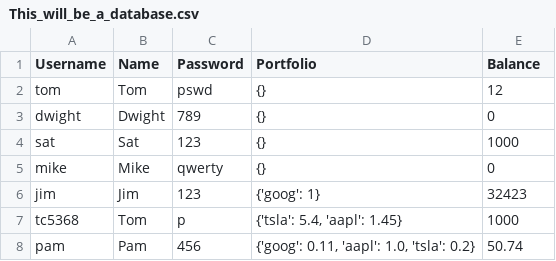
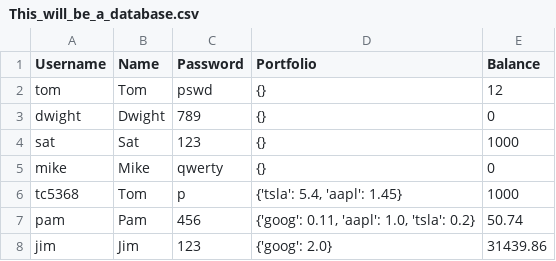
Before and after one commit to tc5368/Group_Project, a CSV file: This_will_be_a_database.csv, drawn as a sheet.

```diff
--- a/This_will_be_a_database.csv
+++ b/This_will_be_a_database.csv
@@ -5,4 +5,4 @@ sat,Sat,123,{},1000
 mike,Mike,qwerty,{},0
-jim,Jim,123,{'goog': 1},32423
 tc5368,Tom,p,"{'tsla': 5.4, 'aapl': 1.45}",1000
 pam,Pam,456,"{'goog': 0.11, 'aapl': 1.0, 'tsla': 0.2}",50.74
+jim,Jim,123,{'goog': 2.0},31439.86
```
Also changed, not shown: 1 other file.
